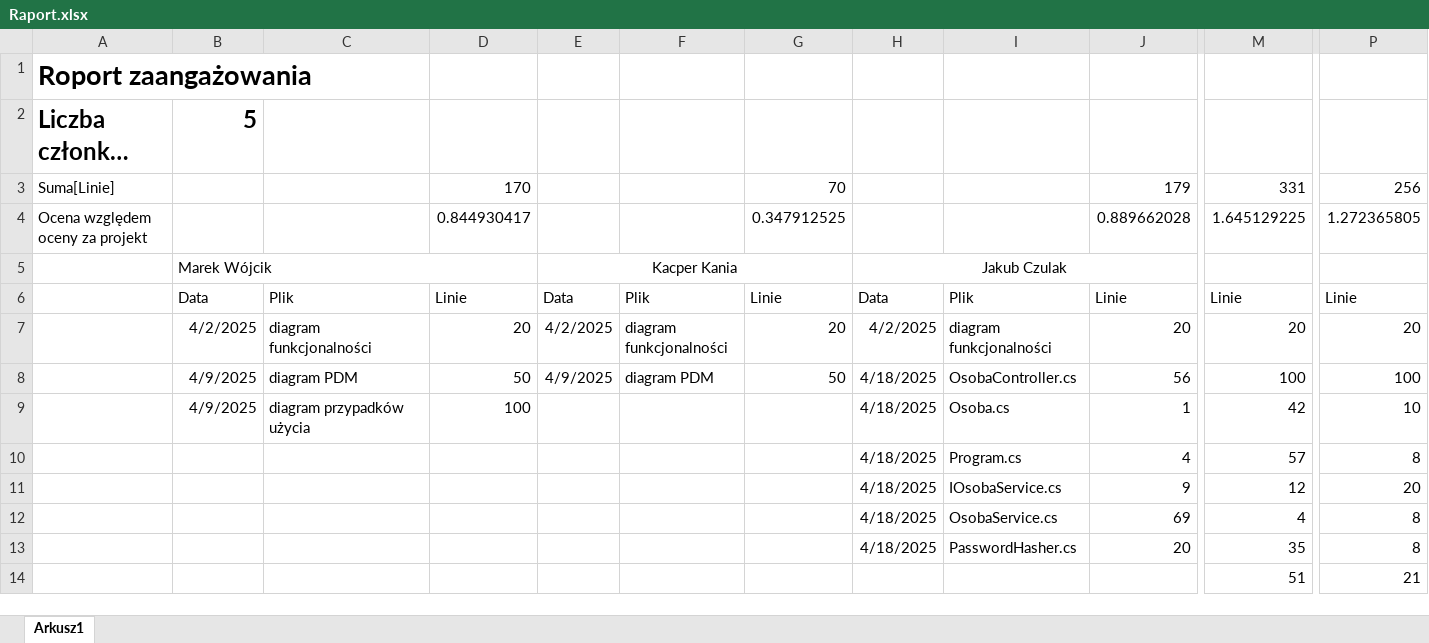
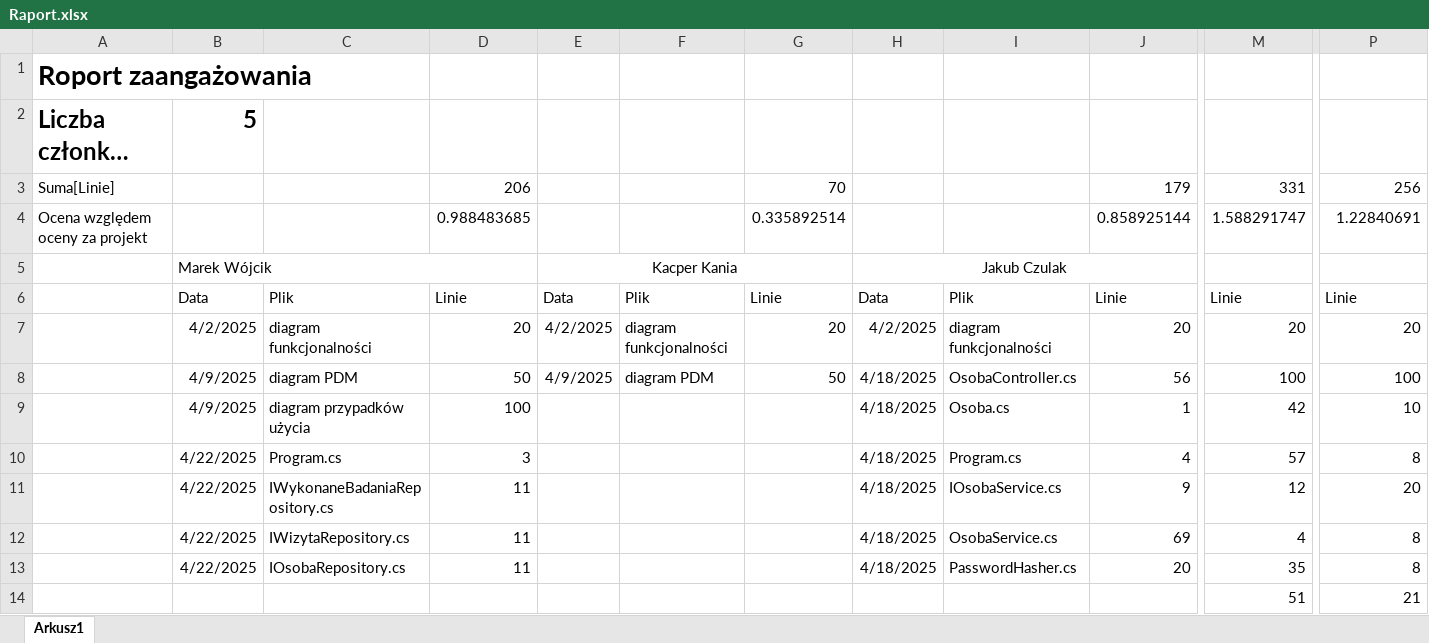
Before and after one commit to MarWoj744/Projekt-Przychodnia, an Excel workbook: Raport.xlsx, sheet Arkusz1, drawn as a sheet; only a part is shown, gaps mark what is left out; long unchanged cells end in …; values as stored, in another font and other column widths than the file's, no borders; removed rows and columns are numbered as before the commit, all else as after; rows hold the shown columns only; the diff names each change by its address in the sheet, - before the commit and + after, or states it on an @@ line.

Commit message:
raport

```diff
--- a/Raport.xlsx (sheet Arkusz1)
+++ b/Raport.xlsx (sheet Arkusz1)
-D3: 170
+D3: 206
-row 4: Ocena względem oceny za projekt |  |  | 0.844930417 |  |  | 0.347912525 |  |  | 0.889662028 | 1.645129225 | 1.272365805
+row 4: Ocena względem oceny za projekt |  |  | 0.988483685 |  |  | 0.335892514 |  |  | 0.858925144 | 1.588291747 | 1.22840691
-B10:B13: (empty)
+B10:B13: 4/22/2025
-C10: (empty)
+C10: Program.cs
-D10: (empty)
+D10: 3
-C11: (empty)
+C11: IWykonaneBadaniaRepository.cs
-D11:D13: (empty)
+D11:D13: 11
-C12: (empty)
+C12: IWizytaRepository.cs
-C13: (empty)
+C13: IOsobaRepository.cs
```
